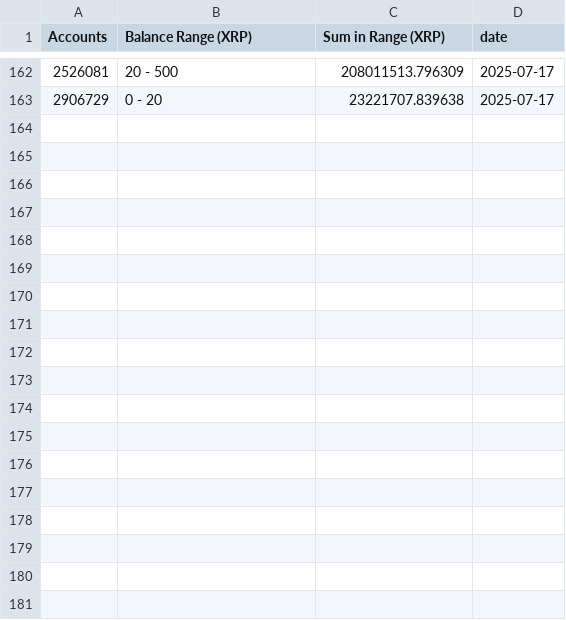
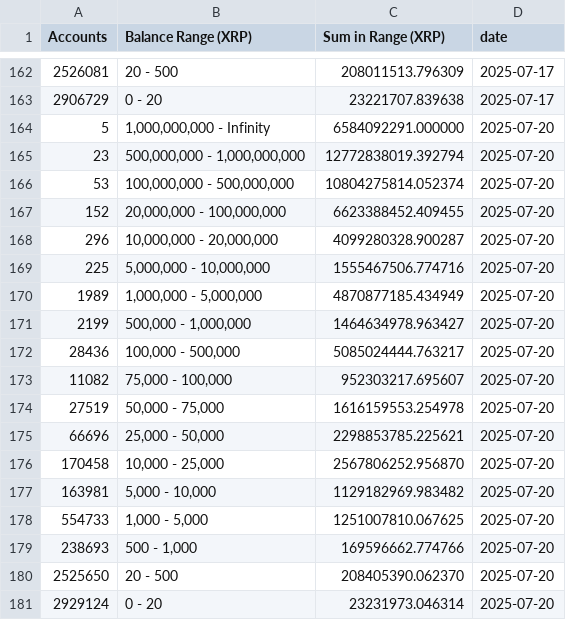
Before and after one commit to DI-main-ai/XRP, a CSV file: csv/current_stats_accounts_history.csv, drawn as a sheet; only a part is shown, gaps mark what is left out; the diff covers the shown part only.

```diff
--- a/csv/current_stats_accounts_history.csv
+++ b/csv/current_stats_accounts_history.csv
@@ -163 +163,19 @@ Accounts,Balance Range (XRP),Sum in Range (XRP),date
 2906729,0 - 20,23221707.839638,2025-07-17
+5,"1,000,000,000 - Infinity",6584092291.000000,2025-07-20
+23,"500,000,000 - 1,000,000,000",12772838019.392794,2025-07-20
+53,"100,000,000 - 500,000,000",10804275814.052374,2025-07-20
+152,"20,000,000 - 100,000,000",6623388452.409455,2025-07-20
+296,"10,000,000 - 20,000,000",4099280328.900287,2025-07-20
+225,"5,000,000 - 10,000,000",1555467506.774716,2025-07-20
+1989,"1,000,000 - 5,000,000",4870877185.434949,2025-07-20
+2199,"500,000 - 1,000,000",1464634978.963427,2025-07-20
+28436,"100,000 - 500,000",5085024444.763217,2025-07-20
+11082,"75,000 - 100,000",952303217.695607,2025-07-20
+27519,"50,000 - 75,000",1616159553.254978,2025-07-20
+66696,"25,000 - 50,000",2298853785.225621,2025-07-20
+170458,"10,000 - 25,000",2567806252.956870,2025-07-20
+163981,"5,000 - 10,000",1129182969.983482,2025-07-20
+554733,"1,000 - 5,000",1251007810.067625,2025-07-20
+238693,"500 - 1,000",169596662.774766,2025-07-20
+2525650,20 - 500,208405390.062370,2025-07-20
+2929124,0 - 20,23231973.046314,2025-07-20
```
Also changed, not shown: 4 edited cells elsewhere in this file, csv/1,000,000,000_-_Infinity__Series1.csv, csv/1,000,000_-_5,000,000__Series1.csv, 38 other files.
